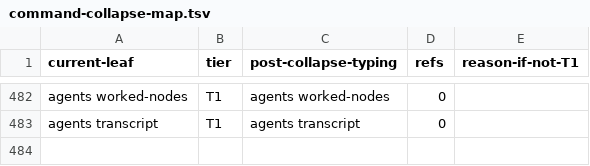
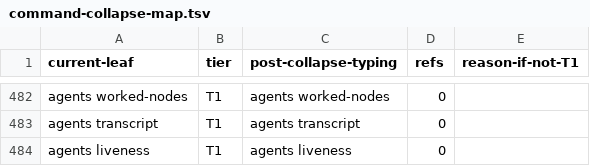
Before and after one commit to bllshttng/fno, a TSV file: scripts/ci/command-collapse-map.tsv, drawn as a sheet; only a part is shown, gaps mark what is left out; the diff names each change by its address in the sheet, - before the commit and + after, or states it on an @@ line.

Commit message:
fix(ci): enroll liveness in the command-surface ratchet
The ratchet teaches its own enrollment: allocate the new action in
command-collapse-map.tsv before regenerating command-baseline.txt, and
the advertised fno agents help holds a frozen 12-command set, so
liveness goes hidden (fno help --all and fno agents liveness --help
still list it). The compat group's debt row seeds 102 -> 103 from the
guard's own output. Both failed tests pass locally (8 passed).

```diff
--- a/scripts/ci/command-collapse-map.tsv
+++ b/scripts/ci/command-collapse-map.tsv
+row 484: agents liveness | T1 | agents liveness | 0
```
Also changed, not shown: scripts/ci/menu-caps-debt.tsv, 1 other file.
